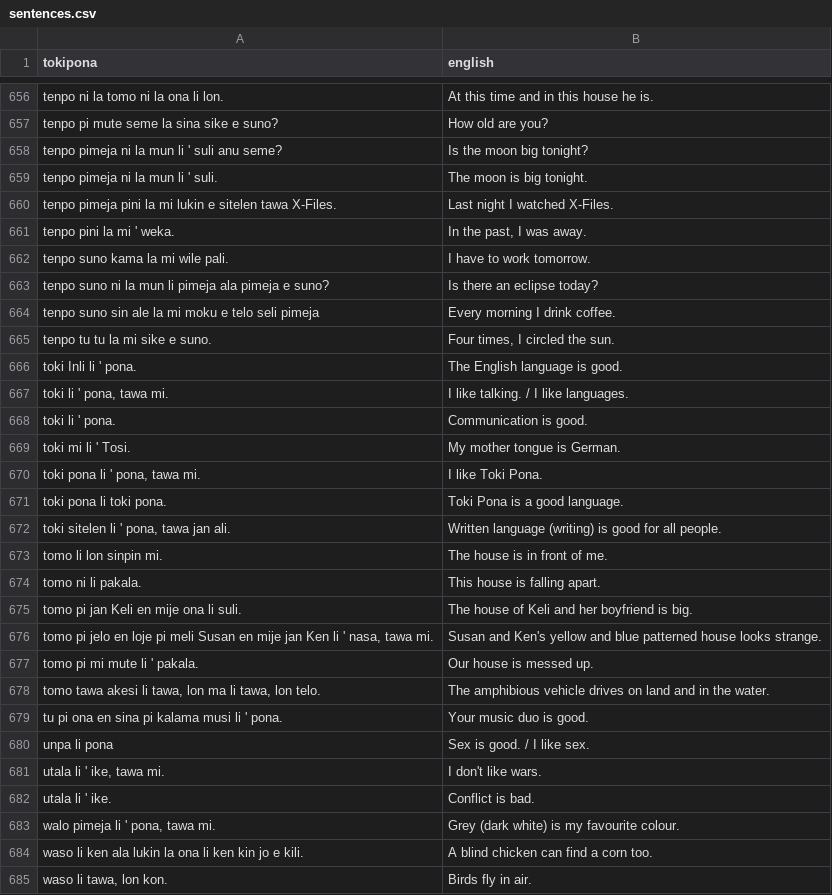
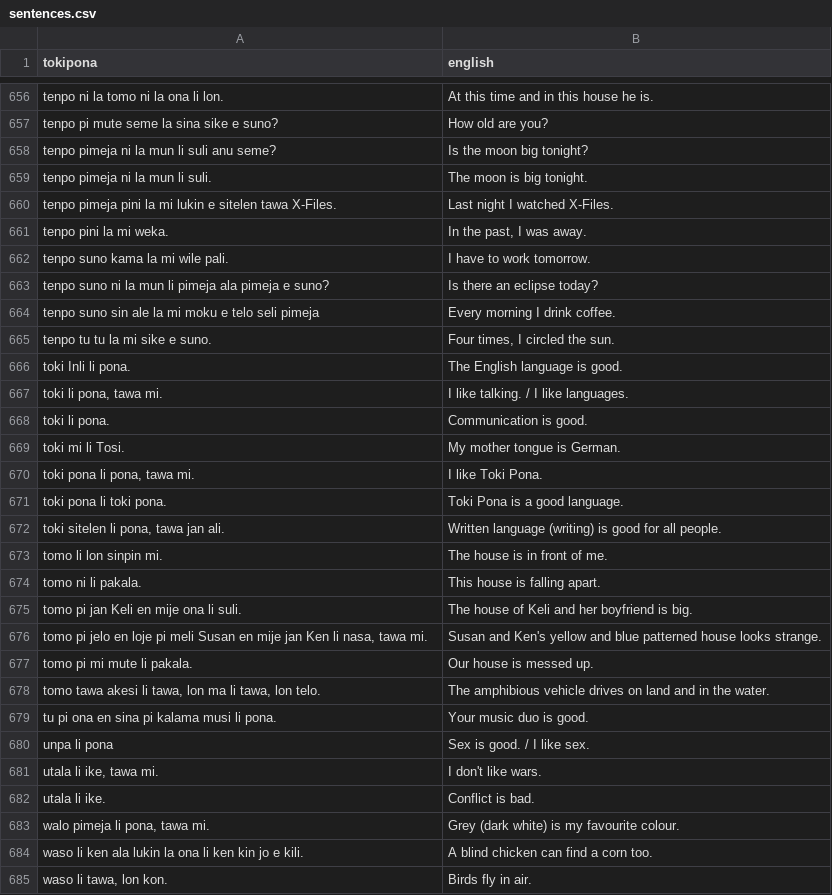
Before and after one commit to jsmnbom/toki-pona-helper, a CSV file: src/dict/sentences.csv, drawn as a sheet; only a part is shown, gaps mark what is left out; the diff covers the shown part only.

```diff
--- a/src/dict/sentences.csv
+++ b/src/dict/sentences.csv
@@ -657,6 +657,6 @@
 "tenpo pi mute seme la sina sike e suno?","How old are you?"
-"tenpo pimeja ni la mun li ' suli anu seme?","Is the moon big tonight?"
-"tenpo pimeja ni la mun li ' suli.","The moon is big tonight."
+"tenpo pimeja ni la mun li suli anu seme?","Is the moon big tonight?"
+"tenpo pimeja ni la mun li suli.","The moon is big tonight."
 "tenpo pimeja pini la mi lukin e sitelen tawa X-Files.","Last night I watched X-Files."
-"tenpo pini la mi ' weka.","In the past, I was away."
+"tenpo pini la mi weka.","In the past, I was away."
 "tenpo suno kama la mi wile pali.","I have to work tomorrow."
@@ -665,9 +665,9 @@
 "tenpo tu tu la mi sike e suno.","Four times, I circled the sun."
-"toki Inli li ' pona.","The English language is good."
-"toki li ' pona, tawa mi.","I like talking. / I like languages."
-"toki li ' pona.","Communication is good."
-"toki mi li ' Tosi.","My mother tongue is German."
-"toki pona li ' pona, tawa mi.","I like Toki Pona."
+"toki Inli li pona.","The English language is good."
+"toki li pona, tawa mi.","I like talking. / I like languages."
+"toki li pona.","Communication is good."
+"toki mi li Tosi.","My mother tongue is German."
+"toki pona li pona, tawa mi.","I like Toki Pona."
 "toki pona li toki pona.","Toki Pona is a good language."
-"toki sitelen li ' pona, tawa jan ali.","Written language (writing) is good for all people."
+"toki sitelen li pona, tawa jan ali.","Written language (writing) is good for all people."
 "tomo li lon sinpin mi.","The house is in front of me."
@@ -675,10 +675,10 @@
 "tomo pi jan Keli en mije ona li suli.","The house of Keli and her boyfriend is big."
-"tomo pi jelo en loje pi meli Susan en mije jan Ken li ' nasa, tawa mi.","Susan and Ken's yellow and blue patterned house looks strange."
-"tomo pi mi mute li ' pakala.","Our house is messed up."
+"tomo pi jelo en loje pi meli Susan en mije jan Ken li nasa, tawa mi.","Susan and Ken's yellow and blue patterned house looks strange."
+"tomo pi mi mute li pakala.","Our house is messed up."
 "tomo tawa akesi li tawa, lon ma li tawa, lon telo.","The amphibious vehicle drives on land and in the water."
-"tu pi ona en sina pi kalama musi li ' pona.","Your music duo is good."
+"tu pi ona en sina pi kalama musi li pona.","Your music duo is good."
 "unpa li pona","Sex is good. / I like sex."
-"utala li ' ike, tawa mi.","I don't like wars."
-"utala li ' ike.","Conflict is bad."
-"walo pimeja li ' pona, tawa mi.","Grey (dark white) is my favourite colour."
+"utala li ike, tawa mi.","I don't like wars."
+"utala li ike.","Conflict is bad."
+"walo pimeja li pona, tawa mi.","Grey (dark white) is my favourite colour."
 "waso li ken ala lukin la ona li ken kin jo e kili.","A blind chicken can find a corn too."
```
Also changed, not shown: 150 edited cells elsewhere in this file.
